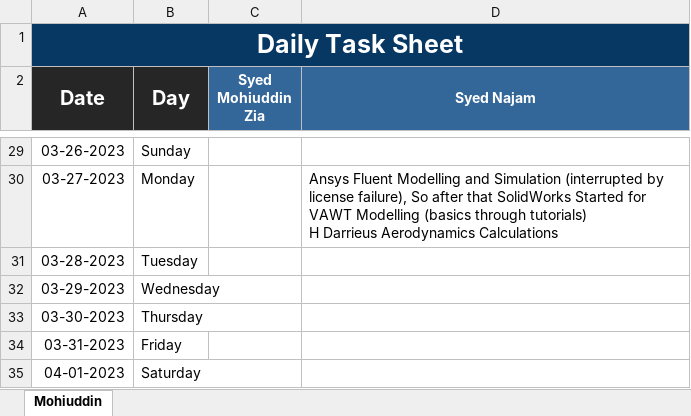
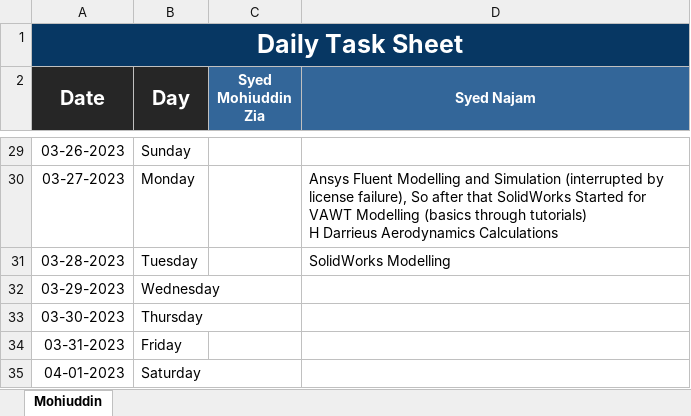
Before and after one commit to frenziopen/ExcelSheet, an Excel workbook: Daily Task Sheet.xlsx, sheet Mohiuddin, drawn as a sheet; only a part is shown, gaps mark what is left out; values as stored, in another font and other column widths than the file's, no borders; the diff names each change by its address in the sheet, - before the commit and + after, or states it on an @@ line.

Commit message:
Add files via upload

```diff
--- a/Daily Task Sheet.xlsx (sheet Mohiuddin)
+++ b/Daily Task Sheet.xlsx (sheet Mohiuddin)
-D31 (Syed Najam): (empty)
+D31 (Syed Najam): SolidWorks Modelling
```
